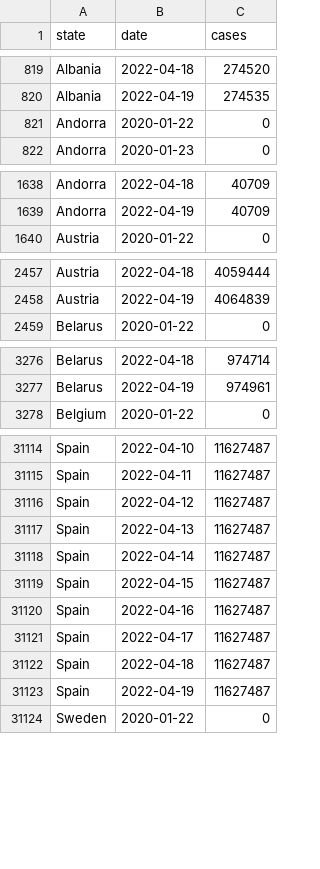
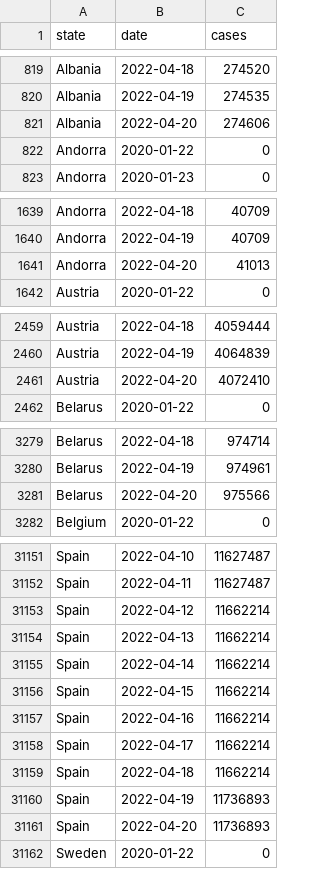
Before and after one commit to custompointofview/covid-19, a CSV file: realtime-rt/collections/eu_daily_cases_cssegi.csv, drawn as a sheet; only a part is shown, gaps mark what is left out; the diff covers the shown part only.

```diff
--- a/realtime-rt/collections/eu_daily_cases_cssegi.csv
+++ b/realtime-rt/collections/eu_daily_cases_cssegi.csv
@@ -820,2 +820,3 @@ Albania,2022-04-18,274520
 Albania,2022-04-19,274535
+Albania,2022-04-20,274606
 Andorra,2020-01-22,0
@@ -1639,2 +1640,3 @@ Andorra,2022-04-18,40709
 Andorra,2022-04-19,40709
+Andorra,2022-04-20,41013
 Austria,2020-01-22,0
@@ -2458,2 +2460,3 @@ Austria,2022-04-18,4059444
 Austria,2022-04-19,4064839
+Austria,2022-04-20,4072410
 Belarus,2020-01-22,0
@@ -3277,2 +3280,3 @@ Belarus,2022-04-18,974714
 Belarus,2022-04-19,974961
+Belarus,2022-04-20,975566
 Belgium,2020-01-22,0
@@ -31115,10 +31152,11 @@ Spain,2022-04-10,11627487
 Spain,2022-04-11,11627487
-Spain,2022-04-12,11627487
-Spain,2022-04-13,11627487
-Spain,2022-04-14,11627487
-Spain,2022-04-15,11627487
-Spain,2022-04-16,11627487
-Spain,2022-04-17,11627487
-Spain,2022-04-18,11627487
-Spain,2022-04-19,11627487
+Spain,2022-04-12,11662214
+Spain,2022-04-13,11662214
+Spain,2022-04-14,11662214
+Spain,2022-04-15,11662214
+Spain,2022-04-16,11662214
+Spain,2022-04-17,11662214
+Spain,2022-04-18,11662214
+Spain,2022-04-19,11736893
+Spain,2022-04-20,11736893
 Sweden,2020-01-22,0
```
Also changed, not shown: 37 added rows elsewhere in this file, realtime-rt/collections/ro_daily_cases_code.csv, realtime-rt/collections/ro_daily_cases_county.csv, 19 other files.
